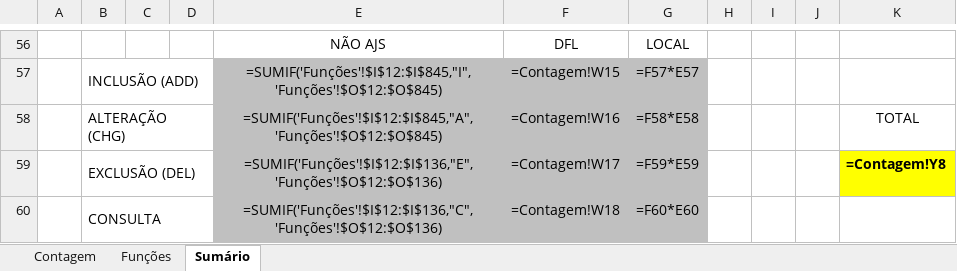
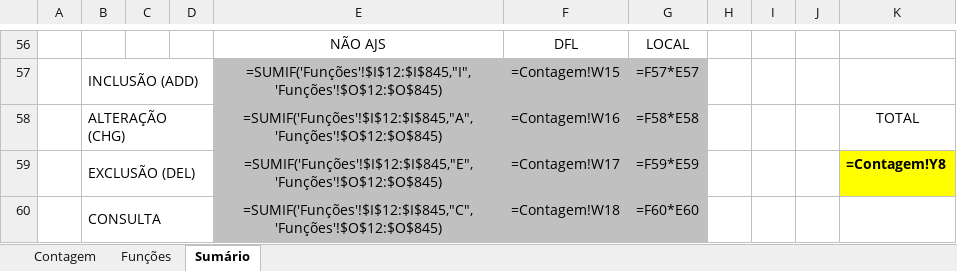
Before and after one commit to filipefalcaofs/contagem-ponto-funcao, an Excel workbook: templates/planilha-contagem-modelo.xlsx, sheet Sumário, drawn as a sheet; only a part is shown, gaps mark what is left out; values as stored, in another font and other column widths than the file's, no borders; formulas without a stored value are shown as written; charts and pictures not drawn; the diff names each change by its address in the sheet, - before the commit and + after, or states it on an @@ line.

```diff
--- a/templates/planilha-contagem-modelo.xlsx (sheet Sumário)
+++ b/templates/planilha-contagem-modelo.xlsx (sheet Sumário)
-E59: =SUMIF('Funções'!$I$12:$I$136,"E",'Funções'!$O$12:$O$136)
+E59: =SUMIF('Funções'!$I$12:$I$845,"E",'Funções'!$O$12:$O$845)
-E60: =SUMIF('Funções'!$I$12:$I$136,"C",'Funções'!$O$12:$O$136)
+E60: =SUMIF('Funções'!$I$12:$I$845,"C",'Funções'!$O$12:$O$845)
```
Also changed, not shown: 5 other files.
